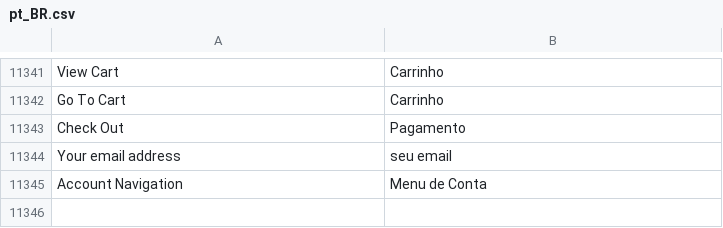
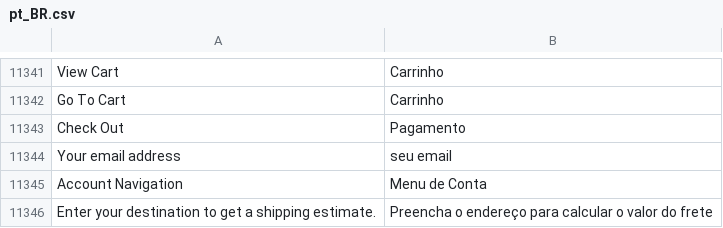
Before and after one commit to septebr/traducao_magento2_pt_br, a CSV file: pt_BR.csv, drawn as a sheet; only a part is shown, gaps mark what is left out; the diff names each change by its address in the sheet, - before the commit and + after, or states it on an @@ line.

```diff
--- a/pt_BR.csv
+++ b/pt_BR.csv
+row 11346: Enter your destination to get a shipping estimate. | Preencha o endereço para calcular o valor do frete
```
